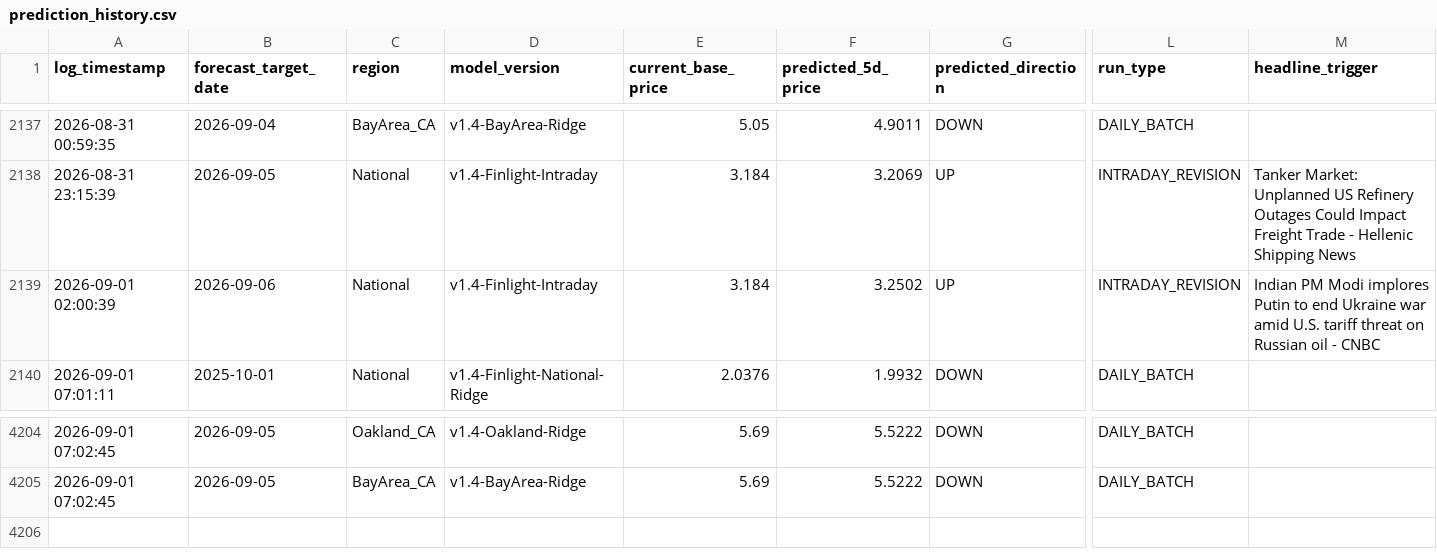
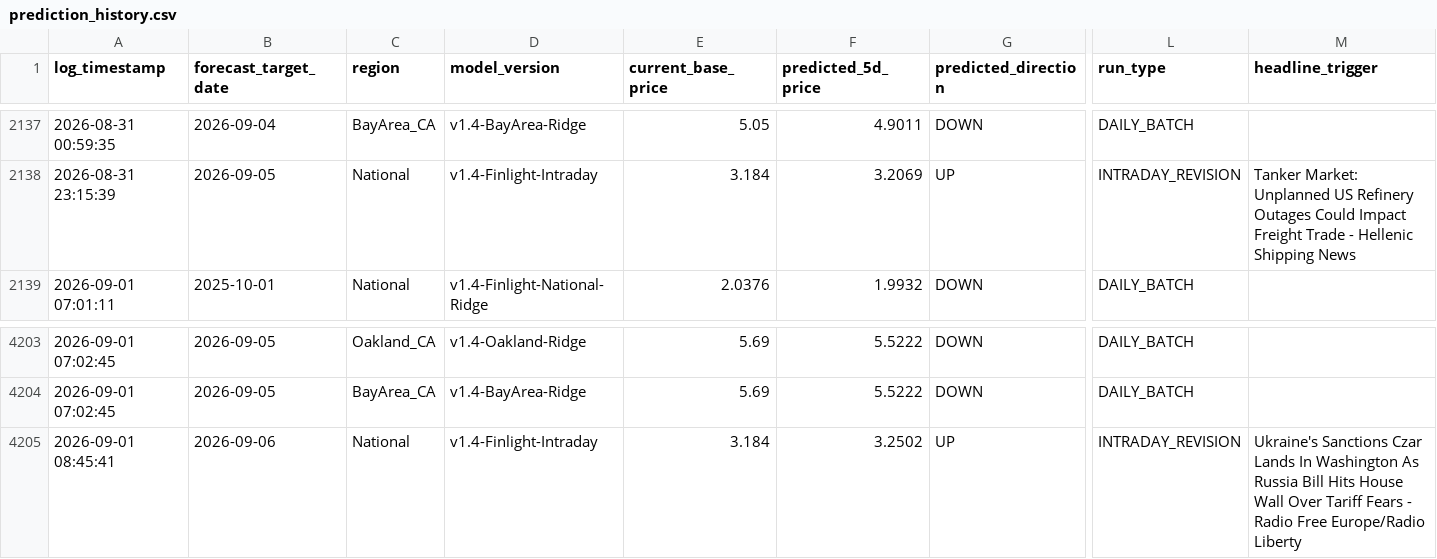
Before and after one commit to KoshiirRa/midgley, a CSV file: data/prediction_history.csv, drawn as a sheet; only a part is shown, gaps mark what is left out; removed rows and columns are numbered as before the commit, all else as after; rows hold the shown columns only; the diff names each change by its address in the sheet, - before the commit and + after, or states it on an @@ line.

Commit message:
chmod: Intraday event anomaly revision & public dashboard update [skip ci]

```diff
--- a/data/prediction_history.csv
+++ b/data/prediction_history.csv
-row 2139: 2026-09-01 02:00:39 | 2026-09-06 | National | v1.4-Finlight-Intraday | 3.184 | 3.2502 | UP | INTRADAY_REVISION | Indian PM Modi implores Putin to end Ukraine war amid U.S. tariff threat on Russian oil - CNBC
+row 4205: 2026-09-01 08:45:41 | 2026-09-06 | National | v1.4-Finlight-Intraday | 3.184 | 3.2502 | UP | INTRADAY_REVISION | Ukraine's Sanctions Czar Lands In Washington As Russia Bill Hits House Wall Over Tariff Fears - Radio Free Europe/Radio Liberty
```
Also changed, not shown: 24 other files.
